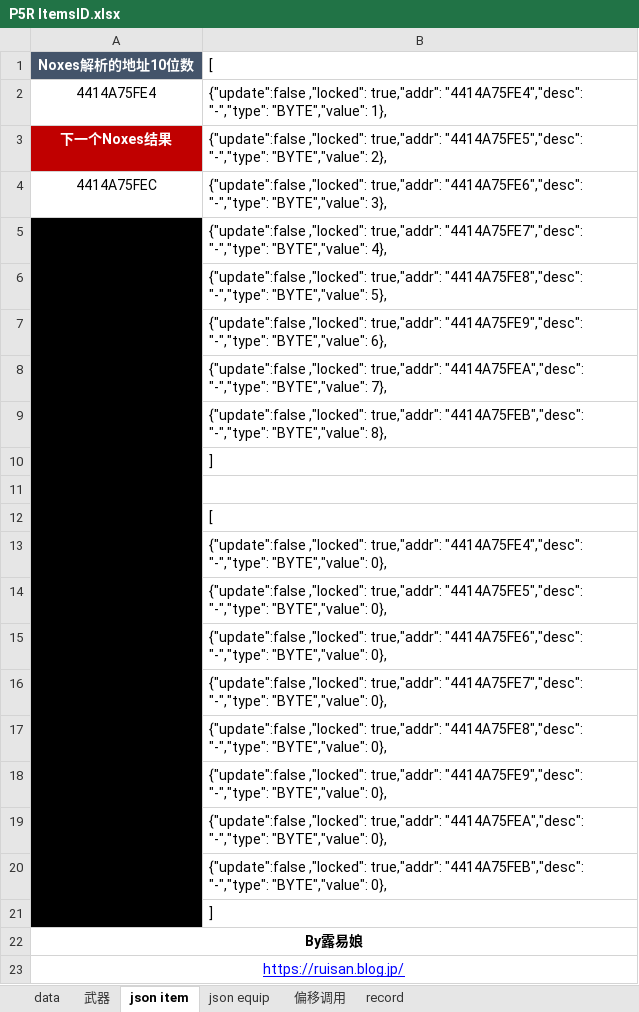
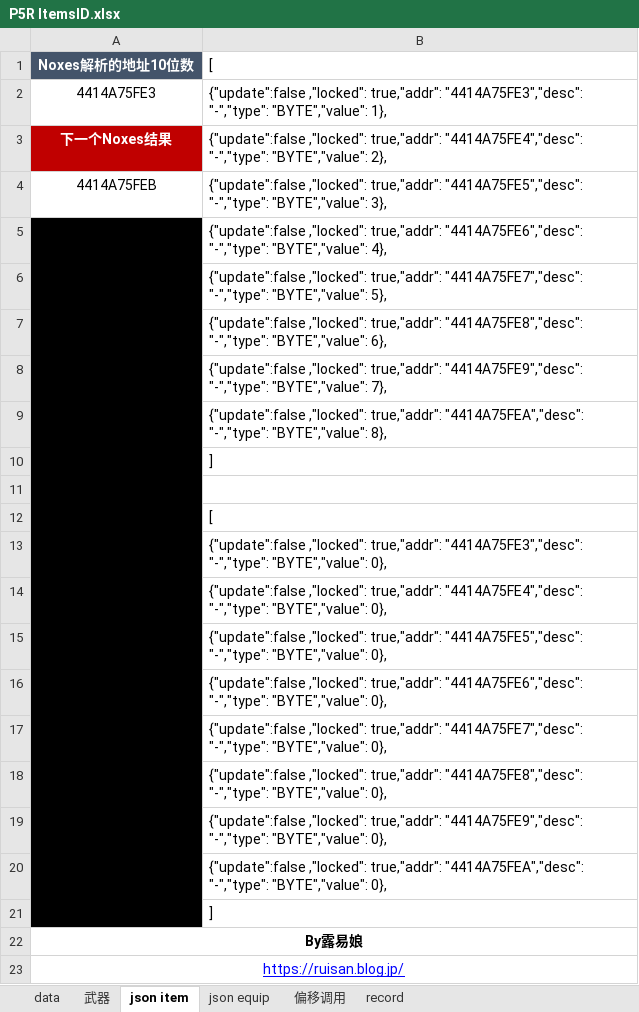
Before and after one commit to Ruimusume/P5R, an Excel workbook: P5R ItemsID.xlsx, sheet json item, drawn as a sheet; values as stored, in another font and other column widths than the file's, no borders; charts and pictures not drawn; removed rows and columns are numbered as before the commit, all else as after; the diff names each change by its address in the sheet, - before the commit and + after, or states it on an @@ line.

```diff
--- a/P5R ItemsID.xlsx (sheet json item)
+++ b/P5R ItemsID.xlsx (sheet json item)
-A2: 4414A75FE4
+A2: 4414A75FE3
-B2: …,"locked": true,"addr": "4414A75FE4","desc": "-","type": "BYTE","value":…
+B2: …,"locked": true,"addr": "4414A75FE3","desc": "-","type": "BYTE","value":…
-B3: …,"locked": true,"addr": "4414A75FE5","desc": "-","type": "BYTE","value":…
+B3: …,"locked": true,"addr": "4414A75FE4","desc": "-","type": "BYTE","value":…
-A4: 4414A75FEC
+A4: 4414A75FEB
-B4: …,"locked": true,"addr": "4414A75FE6","desc": "-","type": "BYTE","value":…
+B4: …,"locked": true,"addr": "4414A75FE5","desc": "-","type": "BYTE","value":…
-B5: …,"locked": true,"addr": "4414A75FE7","desc": "-","type": "BYTE","value":…
+B5: …,"locked": true,"addr": "4414A75FE6","desc": "-","type": "BYTE","value":…
-B6: …,"locked": true,"addr": "4414A75FE8","desc": "-","type": "BYTE","value":…
+B6: …,"locked": true,"addr": "4414A75FE7","desc": "-","type": "BYTE","value":…
-B7: …,"locked": true,"addr": "4414A75FE9","desc": "-","type": "BYTE","value":…
+B7: …,"locked": true,"addr": "4414A75FE8","desc": "-","type": "BYTE","value":…
-B8: …,"locked": true,"addr": "4414A75FEA","desc": "-","type": "BYTE","value":…
+B8: …,"locked": true,"addr": "4414A75FE9","desc": "-","type": "BYTE","value":…
-B9: …,"locked": true,"addr": "4414A75FEB","desc": "-","type": "BYTE","value":…
+B9: …,"locked": true,"addr": "4414A75FEA","desc": "-","type": "BYTE","value":…
+row 13:  | {"update":false ,"locked": true,"addr": "4414A75FE3","desc": "-","type": "BYTE","value": 0},
-row 20:  | {"update":false ,"locked": true,"addr": "4414A75FEB","desc": "-","type": "BYTE","value": 0},
```
Also changed, not shown: sheet data, sheet 武器, sheet json equip, formulas that keep their value, hidden cells, charts or pictures.
